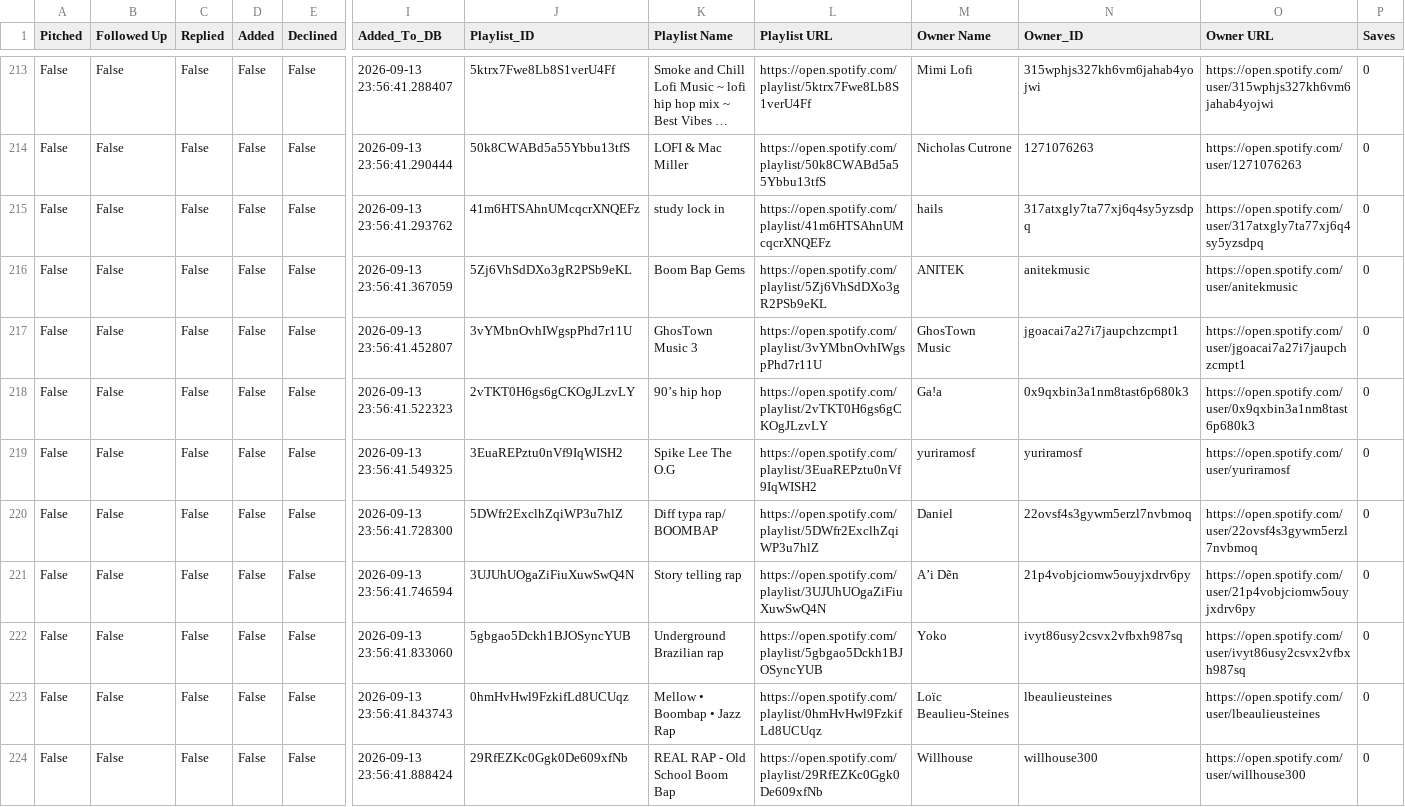
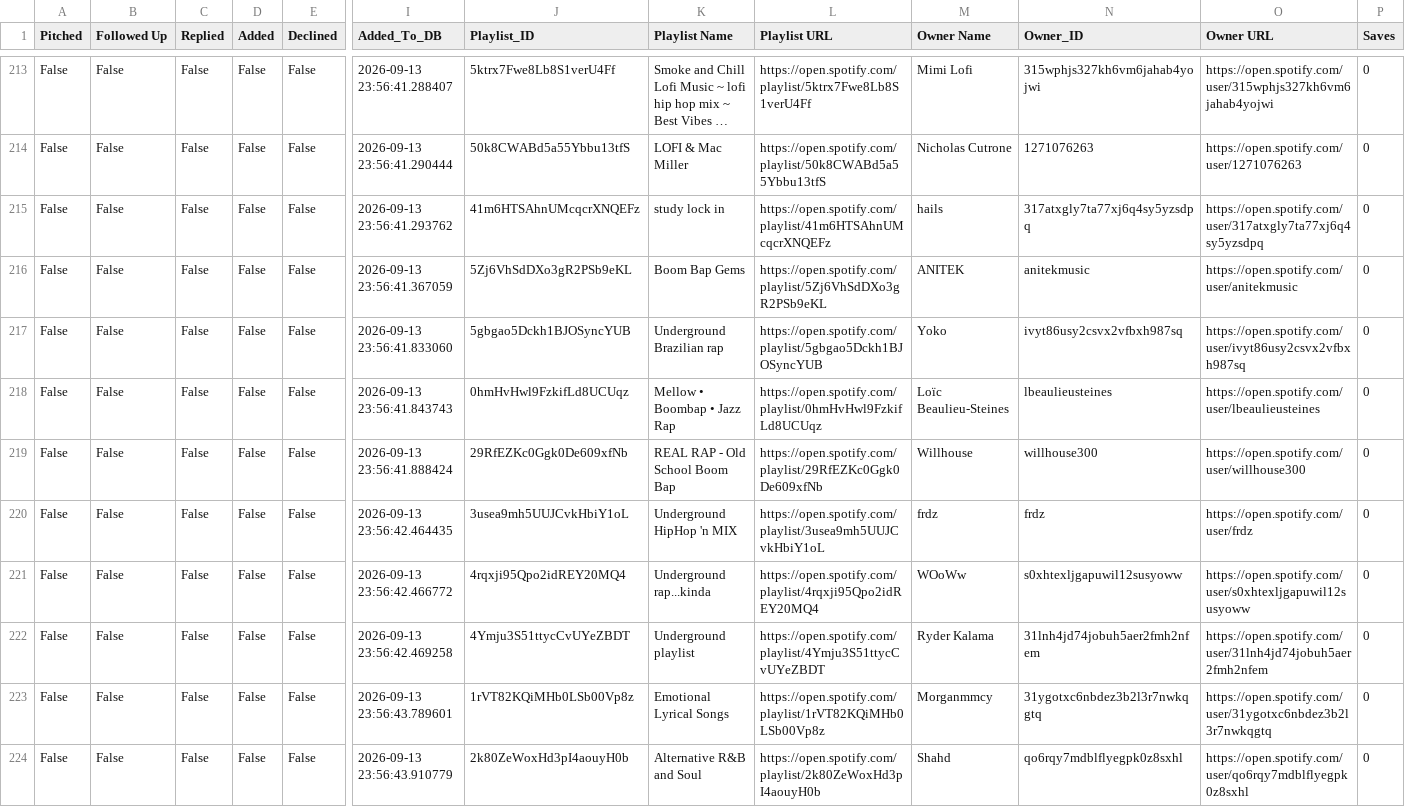
Before and after one commit to alexsamey95/wavypitch, a CSV file: wavy_pitch_db.csv, drawn as a sheet; only a part is shown, gaps mark what is left out; the shorter side is filled out with more unchanged rows; long unchanged cells end in …; rows hold the shown columns only; the diff names each change by its address in the sheet, - before the commit and + after, or states it on an @@ line.

Commit message:
wavy pitch data: update wavy_pitch_db.csv

```diff
--- a/wavy_pitch_db.csv
+++ b/wavy_pitch_db.csv
-row 217: False | False | False | False | False | 2026-09-13 23:56:41.452807 | 3vYMbnOvhIWgspPhd7r11U | GhosTown Music 3 | https://open.spotify.com/playlist/3vYMbnOvhIWgspPhd7r11U | GhosTown Music | jgoacai7a27i7jaupchzcmpt1 | https://open.spotify.com/user/jgoacai7a27i7jaupchzcmpt1 | 0
-row 218: False | False | False | False | False | 2026-09-13 23:56:41.522323 | 2vTKT0H6gs6gCKOgJLzvLY | 90’s hip hop | https://open.spotify.com/playlist/2vTKT0H6gs6gCKOgJLzvLY | Ga!a | 0x9qxbin3a1nm8tast6p680k3 | https://open.spotify.com/user/0x9qxbin3a1nm8tast6p680k3 | 0
-row 219: False | False | False | False | False | 2026-09-13 23:56:41.549325 | 3EuaREPztu0nVf9IqWISH2 | Spike Lee The O.G | https://open.spotify.com/playlist/3EuaREPztu0nVf9IqWISH2 | yuriramosf | yuriramosf | https://open.spotify.com/user/yuriramosf | 0
-row 220: False | False | False | False | False | 2026-09-13 23:56:41.728300 | 5DWfr2ExclhZqiWP3u7hlZ | Diff typa rap/ BOOMBAP | https://open.spotify.com/playlist/5DWfr2ExclhZqiWP3u7hlZ | Daniel | 22ovsf4s3gywm5erzl7nvbmoq | https://open.spotify.com/user/22ovsf4s3gywm5erzl7nvbmoq | 0
-row 221: False | False | False | False | False | 2026-09-13 23:56:41.746594 | 3UJUhUOgaZiFiuXuwSwQ4N | Story telling rap | https://open.spotify.com/playlist/3UJUhUOgaZiFiuXuwSwQ4N | A’i Dẽn | 21p4vobjciomw5ouyjxdrv6py | https://open.spotify.com/user/21p4vobjciomw5ouyjxdrv6py | 0
```
